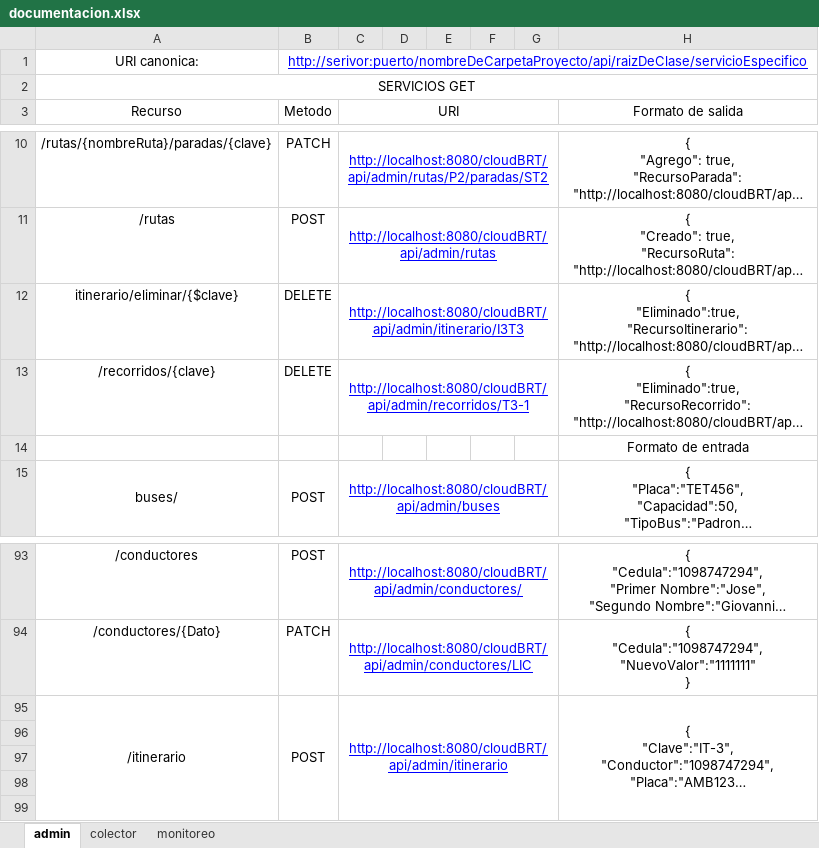
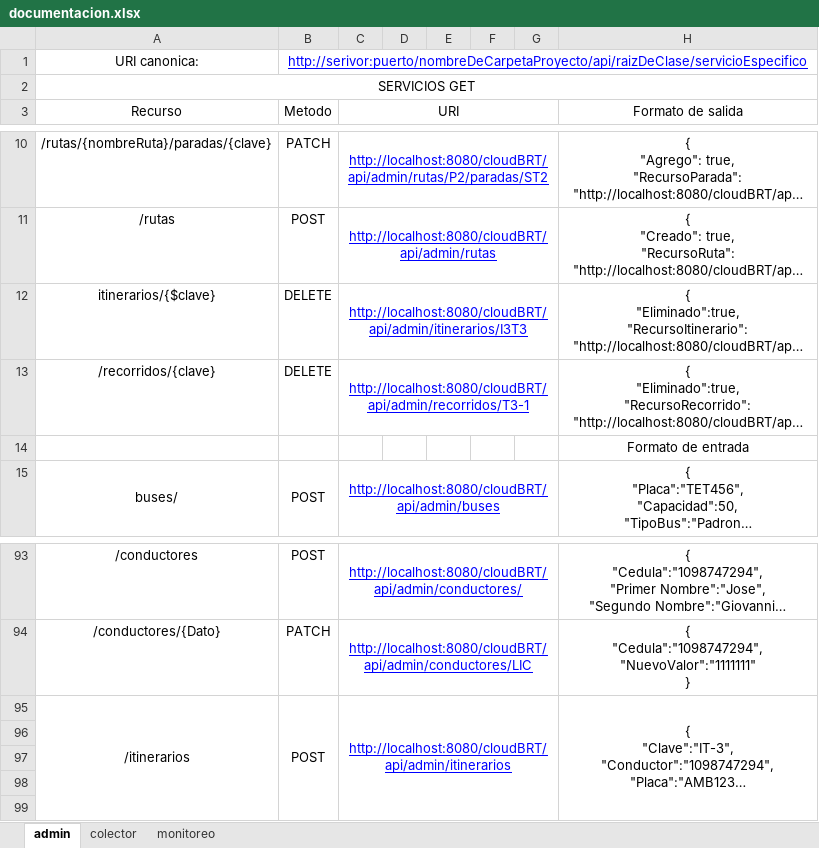
Before and after one commit to Giovanni2293/cloudBRT, an Excel workbook: documentacion.xlsx, sheet admin, drawn as a sheet; only a part is shown, gaps mark what is left out; long unchanged cells end in …; values as stored, in another font and other column widths than the file's, no borders; the diff names each change by its address in the sheet, - before the commit and + after, or states it on an @@ line.

Commit message:
Correccion de la uri de itinerarios

```diff
--- a/documentacion.xlsx (sheet admin)
+++ b/documentacion.xlsx (sheet admin)
-A12 (Recurso): itinerario/eliminar/{$clave}
+A12 (Recurso): itinerarios/{$clave}
-C12 (URI): http://localhost:8080/cloudBRT/api/admin/itinerario/I3T3
+C12 (URI): http://localhost:8080/cloudBRT/api/admin/itinerarios/I3T3
-A95 (Recurso): /itinerario
+A95 (Recurso): /itinerarios
-C95 (URI): http://localhost:8080/cloudBRT/api/admin/itinerario
+C95 (URI): http://localhost:8080/cloudBRT/api/admin/itinerarios
```
Also changed, not shown: 1 other file.
